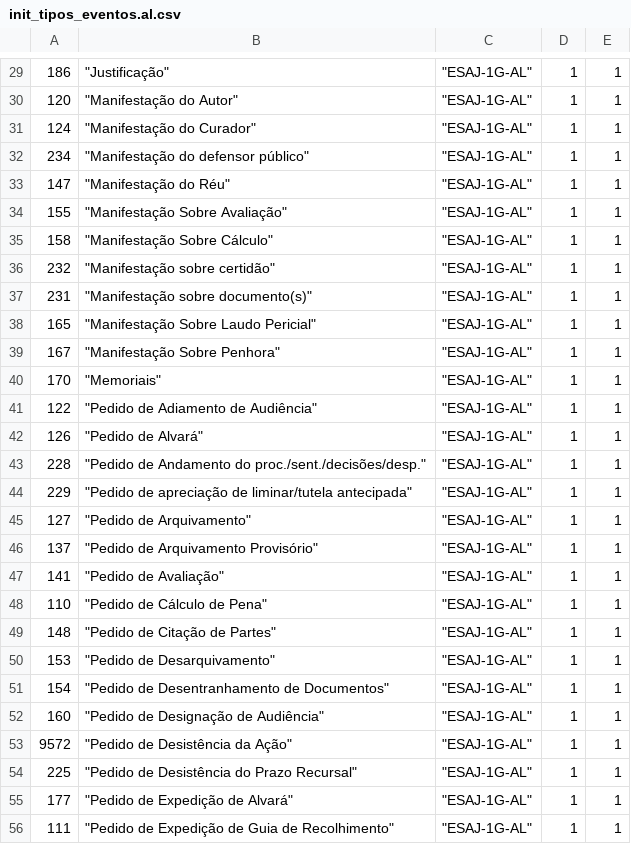
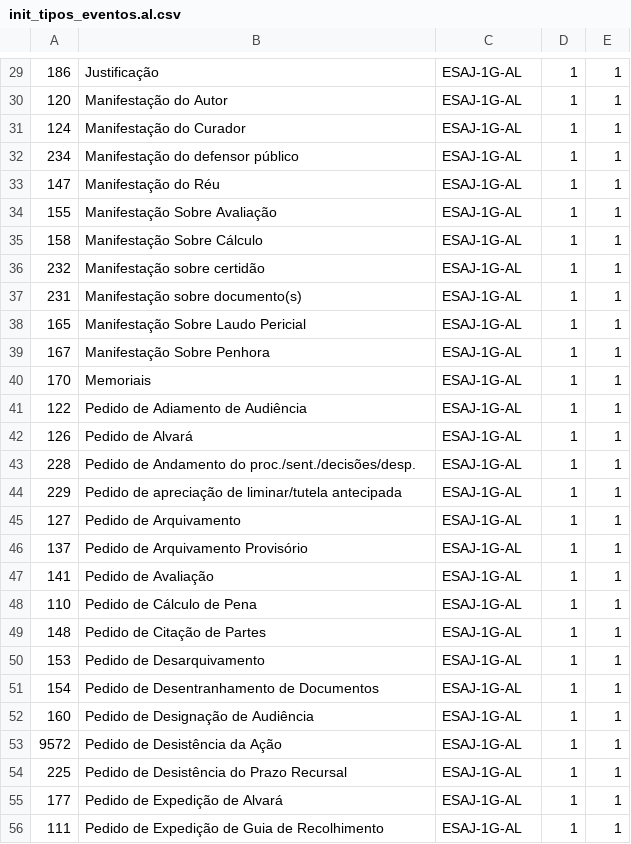
Before and after one commit to kelsensantos/images, a CSV file: init_tipos_eventos.al.csv, drawn as a sheet; only a part is shown, gaps mark what is left out; the diff covers the shown part only.

```diff
--- a/init_tipos_eventos.al.csv
+++ b/init_tipos_eventos.al.csv
@@ -29,28 +29,28 @@
-186,"""Justificação""","""ESAJ-1G-AL""",1,1
-120,"""Manifestação do Autor""","""ESAJ-1G-AL""",1,1
-124,"""Manifestação do Curador""","""ESAJ-1G-AL""",1,1
-234,"""Manifestação do defensor público""","""ESAJ-1G-AL""",1,1
-147,"""Manifestação do Réu""","""ESAJ-1G-AL""",1,1
-155,"""Manifestação Sobre Avaliação""","""ESAJ-1G-AL""",1,1
-158,"""Manifestação Sobre Cálculo""","""ESAJ-1G-AL""",1,1
-232,"""Manifestação sobre certidão""","""ESAJ-1G-AL""",1,1
-231,"""Manifestação sobre documento(s)""","""ESAJ-1G-AL""",1,1
-165,"""Manifestação Sobre Laudo Pericial""","""ESAJ-1G-AL""",1,1
-167,"""Manifestação Sobre Penhora""","""ESAJ-1G-AL""",1,1
-170,"""Memoriais""","""ESAJ-1G-AL""",1,1
-122,"""Pedido de Adiamento de Audiência""","""ESAJ-1G-AL""",1,1
-126,"""Pedido de Alvará""","""ESAJ-1G-AL""",1,1
-228,"""Pedido de Andamento do proc./sent./decisões/desp.""","""ESAJ-1G-AL""",1,1
-229,"""Pedido de apreciação de liminar/tutela antecipada""","""ESAJ-1G-AL""",1,1
-127,"""Pedido de Arquivamento""","""ESAJ-1G-AL""",1,1
-137,"""Pedido de Arquivamento Provisório""","""ESAJ-1G-AL""",1,1
-141,"""Pedido de Avaliação""","""ESAJ-1G-AL""",1,1
-110,"""Pedido de Cálculo de Pena""","""ESAJ-1G-AL""",1,1
-148,"""Pedido de Citação de Partes""","""ESAJ-1G-AL""",1,1
-153,"""Pedido de Desarquivamento""","""ESAJ-1G-AL""",1,1
-154,"""Pedido de Desentranhamento de Documentos""","""ESAJ-1G-AL""",1,1
-160,"""Pedido de Designação de Audiência""","""ESAJ-1G-AL""",1,1
-9572,"""Pedido de Desistência da Ação""","""ESAJ-1G-AL""",1,1
-225,"""Pedido de Desistência do Prazo Recursal""","""ESAJ-1G-AL""",1,1
-177,"""Pedido de Expedição de Alvará""","""ESAJ-1G-AL""",1,1
-111,"""Pedido de Expedição de Guia de Recolhimento""","""ESAJ-1G-AL""",1,1
+186,Justificação,ESAJ-1G-AL,1,1
+120,Manifestação do Autor,ESAJ-1G-AL,1,1
+124,Manifestação do Curador,ESAJ-1G-AL,1,1
+234,Manifestação do defensor público,ESAJ-1G-AL,1,1
+147,Manifestação do Réu,ESAJ-1G-AL,1,1
+155,Manifestação Sobre Avaliação,ESAJ-1G-AL,1,1
+158,Manifestação Sobre Cálculo,ESAJ-1G-AL,1,1
+232,Manifestação sobre certidão,ESAJ-1G-AL,1,1
+231,Manifestação sobre documento(s),ESAJ-1G-AL,1,1
+165,Manifestação Sobre Laudo Pericial,ESAJ-1G-AL,1,1
+167,Manifestação Sobre Penhora,ESAJ-1G-AL,1,1
+170,Memoriais,ESAJ-1G-AL,1,1
+122,Pedido de Adiamento de Audiência,ESAJ-1G-AL,1,1
+126,Pedido de Alvará,ESAJ-1G-AL,1,1
+228,Pedido de Andamento do proc./sent./decisões/desp.,ESAJ-1G-AL,1,1
+229,Pedido de apreciação de liminar/tutela antecipada,ESAJ-1G-AL,1,1
+127,Pedido de Arquivamento,ESAJ-1G-AL,1,1
+137,Pedido de Arquivamento Provisório,ESAJ-1G-AL,1,1
+141,Pedido de Avaliação,ESAJ-1G-AL,1,1
+110,Pedido de Cálculo de Pena,ESAJ-1G-AL,1,1
+148,Pedido de Citação de Partes,ESAJ-1G-AL,1,1
+153,Pedido de Desarquivamento,ESAJ-1G-AL,1,1
+154,Pedido de Desentranhamento de Documentos,ESAJ-1G-AL,1,1
+160,Pedido de Designação de Audiência,ESAJ-1G-AL,1,1
+9572,Pedido de Desistência da Ação,ESAJ-1G-AL,1,1
+225,Pedido de Desistência do Prazo Recursal,ESAJ-1G-AL,1,1
+177,Pedido de Expedição de Alvará,ESAJ-1G-AL,1,1
+111,Pedido de Expedição de Guia de Recolhimento,ESAJ-1G-AL,1,1
```
Also changed, not shown: 118 edited cells elsewhere in this file.
